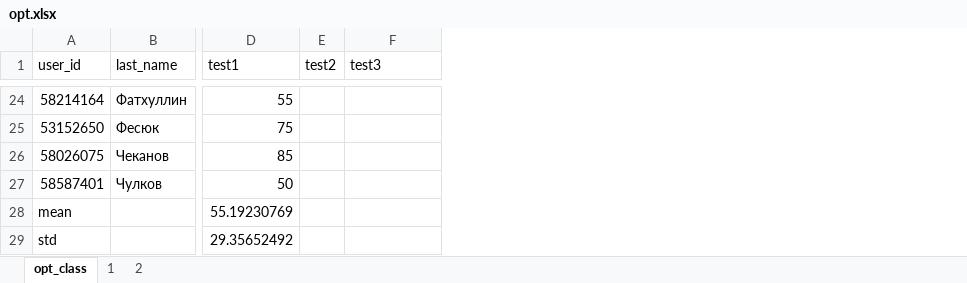
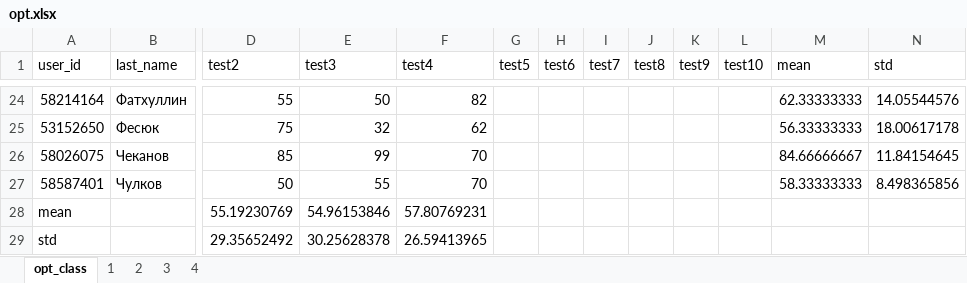
Before and after one commit to MerkulovDaniil/MerkulovDaniil.github.io, an Excel workbook: opt2019/files/opt.xlsx, sheet opt_class, drawn as a sheet; only a part is shown, gaps mark what is left out; values as stored, in another font and other column widths than the file's, no borders; removed rows and columns are numbered as before the commit, all else as after; the diff covers the shown part only; the diff names each change by its address in the sheet, - before the commit and + after, or states it on an @@ line.

```diff
--- a/opt2019/files/opt.xlsx (sheet opt_class)
+++ b/opt2019/files/opt.xlsx (sheet opt_class)
+sheet tab: 3
+sheet tab: 4
-column E (test2), empty
+column F (test4), rows 24-29: 82 | 62 | 70 | 70 | 57.80769231 | 26.59413965
+column G (test5), empty
+column H (test6), empty
+column I (test7), empty
+column J (test8), empty
+column K (test9), empty
+column L (test10), empty
+column M (mean), rows 24-27: 62.33333333 | 56.33333333 | 84.66666667 | 58.33333333
+column N (std), rows 24-27: 14.05544576 | 18.00617178 | 11.84154645 | 8.498365856
-D1: test1
+D1: test2
-E24 (test3): (empty)
+E24 (test3): 50
-E25 (test3): (empty)
+E25 (test3): 32
-E26 (test3): (empty)
+E26 (test3): 99
-E27 (test3): (empty)
+E27 (test3): 55
-E28 (test3): (empty)
+E28 (test3): 54.96153846
-E29 (test3): (empty)
+E29 (test3): 30.25628378
```
Also changed, not shown: 22 edited cells elsewhere in this sheet, 10 other files.
